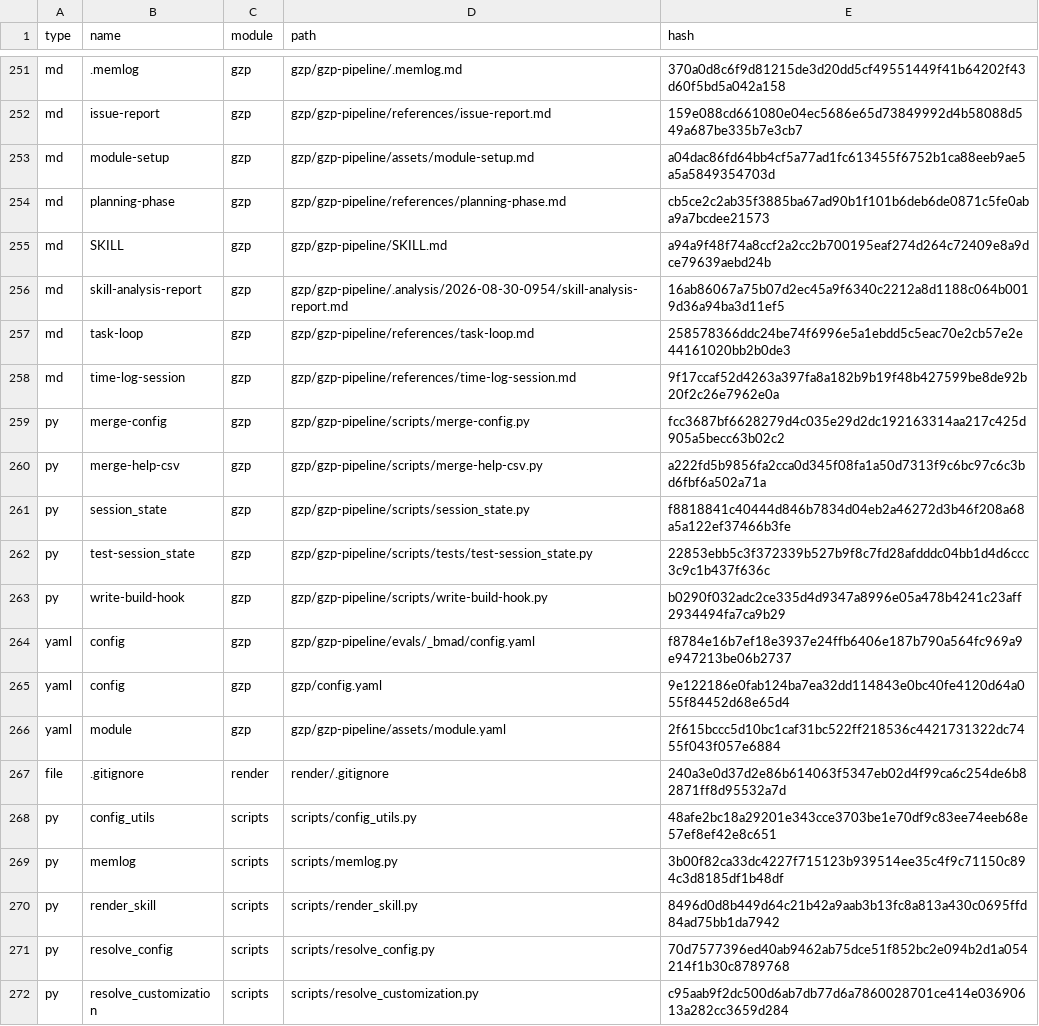
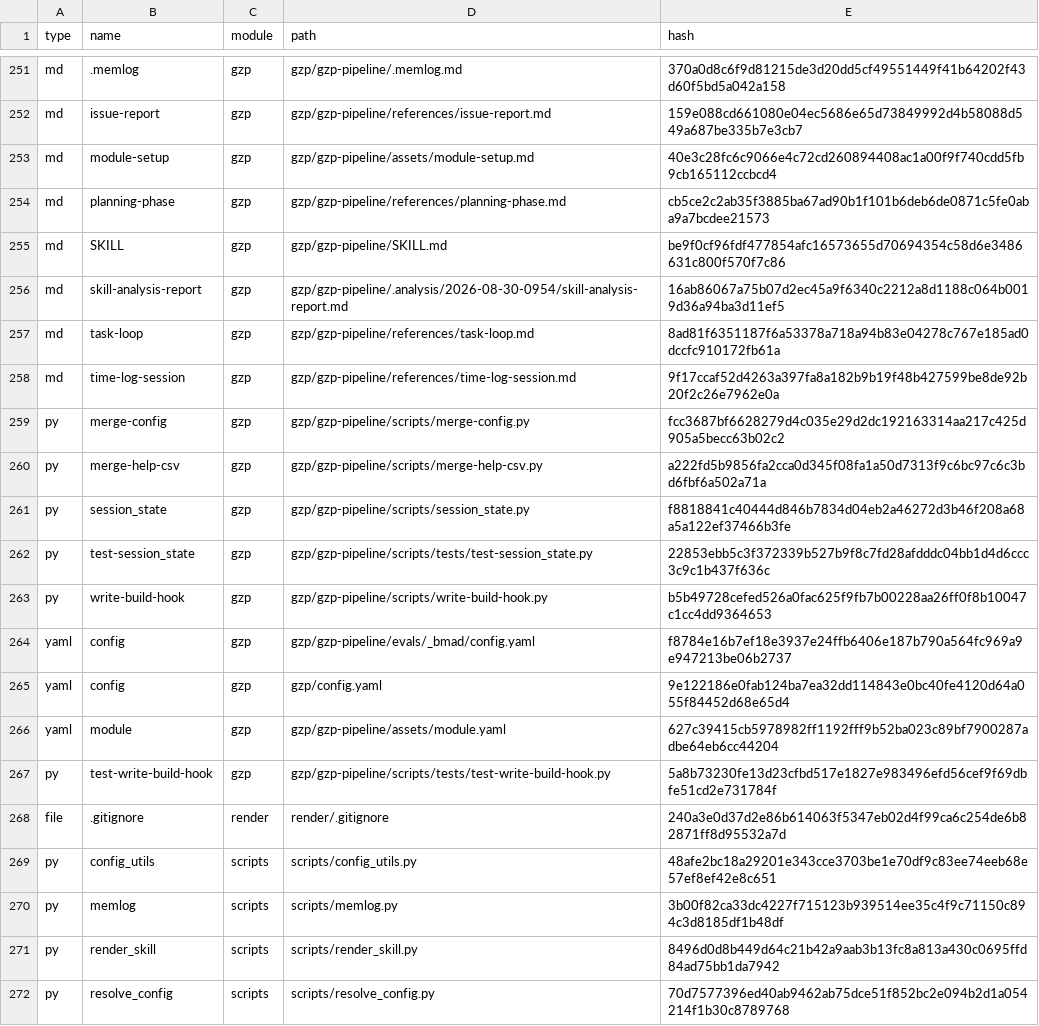
Before and after one commit to escendit/coldframe, a CSV file: _bmad/_config/files-manifest.csv, drawn as a sheet; only a part is shown, gaps mark what is left out; the shorter side is filled out with more unchanged rows.

```diff
--- a/_bmad/_config/files-manifest.csv
+++ b/_bmad/_config/files-manifest.csv
@@ -252,7 +252,7 @@ type,name,module,path,hash
 "md","issue-report","gzp","gzp/gzp-pipeline/references/issue-report.md","159e088cd661080e04ec5686e65d73849992d4b58088d549a687be335b7e3cb7"
-"md","module-setup","gzp","gzp/gzp-pipeline/assets/module-setup.md","a04dac86fd64bb4cf5a77ad1fc613455f6752b1ca88eeb9ae5a5a5849354703d"
+"md","module-setup","gzp","gzp/gzp-pipeline/assets/module-setup.md","40e3c28fc6c9066e4c72cd260894408ac1a00f9f740cdd5fb9cb165112ccbcd4"
 "md","planning-phase","gzp","gzp/gzp-pipeline/references/planning-phase.md","cb5ce2c2ab35f3885ba67ad90b1f101b6deb6de0871c5fe0aba9a7bcdee21573"
-"md","SKILL","gzp","gzp/gzp-pipeline/SKILL.md","a94a9f48f74a8ccf2a2cc2b700195eaf274d264c72409e8a9dce79639aebd24b"
+"md","SKILL","gzp","gzp/gzp-pipeline/SKILL.md","be9f0cf96fdf477854afc16573655d70694354c58d6e3486631c800f570f7c86"
 "md","skill-analysis-report","gzp","gzp/gzp-pipeline/.analysis/2026-08-30-0954/skill-analysis-report.md","16ab86067a75b07d2ec45a9f6340c2212a8d1188c064b0019d36a94ba3d11ef5"
-"md","task-loop","gzp","gzp/gzp-pipeline/references/task-loop.md","258578366ddc24be74f6996e5a1ebdd5c5eac70e2cb57e2e44161020bb2b0de3"
+"md","task-loop","gzp","gzp/gzp-pipeline/references/task-loop.md","8ad81f6351187f6a53378a718a94b83e04278c767e185ad0dccfc910172fb61a"
 "md","time-log-session","gzp","gzp/gzp-pipeline/references/time-log-session.md","9f17ccaf52d4263a397fa8a182b9b19f48b427599be8de92b20f2c26e7962e0a"
@@ -262,6 +262,7 @@ type,name,module,path,hash
 "py","test-session_state","gzp","gzp/gzp-pipeline/scripts/tests/test-session_state.py","22853ebb5c3f372339b527b9f8c7fd28afdddc04bb1d4d6ccc3c9c1b437f636c"
-"py","write-build-hook","gzp","gzp/gzp-pipeline/scripts/write-build-hook.py","b0290f032adc2ce335d4d9347a8996e05a478b4241c23aff2934494fa7ca9b29"
+"py","write-build-hook","gzp","gzp/gzp-pipeline/scripts/write-build-hook.py","b5b49728cefed526a0fac625f9fb7b00228aa26ff0f8b10047c1cc4dd9364653"
 "yaml","config","gzp","gzp/gzp-pipeline/evals/_bmad/config.yaml","f8784e16b7ef18e3937e24ffb6406e187b790a564fc969a9e947213be06b2737"
 "yaml","config","gzp","gzp/config.yaml","9e122186e0fab124ba7ea32dd114843e0bc40fe4120d64a055f84452d68e65d4"
-"yaml","module","gzp","gzp/gzp-pipeline/assets/module.yaml","2f615bccc5d10bc1caf31bc522ff218536c4421731322dc7455f043f057e6884"
+"yaml","module","gzp","gzp/gzp-pipeline/assets/module.yaml","627c39415cb5978982ff1192fff9b52ba023c89bf7900287adbe64eb6cc44204"
+"py","test-write-build-hook","gzp","gzp/gzp-pipeline/scripts/tests/test-write-build-hook.py","5a8b73230fe13d23cfbd517e1827e983496efd56cef9f69dbfe51cd2e731784f"
 "file",".gitignore","render","render/.gitignore","240a3e0d37d2e86b614063f5347eb02d4f99ca6c254de6b82871ff8d95532a7d"
```
Also changed, not shown: 10 other files.
